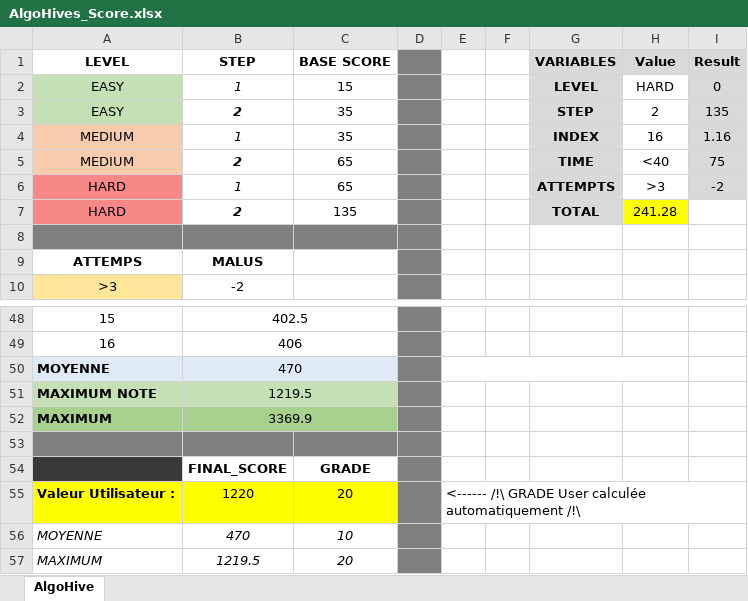
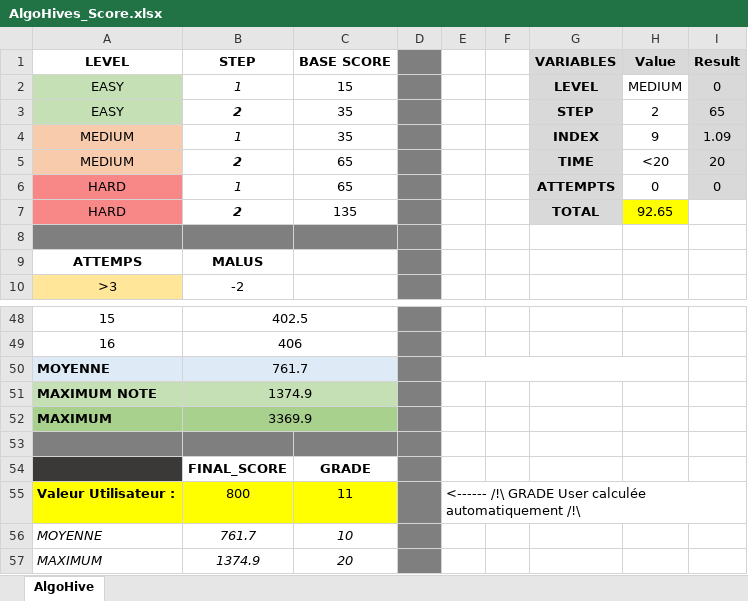
Before and after one commit to AlgoHive-Coding-Puzzles/Documentation, an Excel workbook: AlgoHives_Score.xlsx, sheet AlgoHive, drawn as a sheet; only a part is shown, gaps mark what is left out; values as stored, in another font and other column widths than the file's, no borders; the diff names each change by its address in the sheet, - before the commit and + after, or states it on an @@ line.

Commit message:
Update AlgoHives_Score.xlsx with updated scoring data

```diff
--- a/AlgoHives_Score.xlsx (sheet AlgoHive)
+++ b/AlgoHives_Score.xlsx (sheet AlgoHive)
-H2 (Value): HARD
+H2 (Value): MEDIUM
-I3 (Result): 135
+I3 (Result): 65
-H4 (Value): 16
+H4 (Value): 9
-I4 (Result): 1.16
+I4 (Result): 1.09
-H5 (Value): <40
+H5 (Value): <20
-I5 (Result): 75
+I5 (Result): 20
-H6 (Value): >3
+H6 (Value): 0
-I6 (Result): -2
+I6 (Result): 0
-H7 (Value): 241.28
+H7 (Value): 92.65
-B50 (STEP): 470
+B50 (STEP): 761.7
-B51 (STEP): 1219.5
+B51 (STEP): 1374.9
-B55 (STEP): 1220
+B55 (STEP): 800
-C55 (BASE SCORE): 20
+C55 (BASE SCORE): 11
-B56 (STEP): 470
+B56 (STEP): 761.7
-B57 (STEP): 1219.5
+B57 (STEP): 1374.9
```
